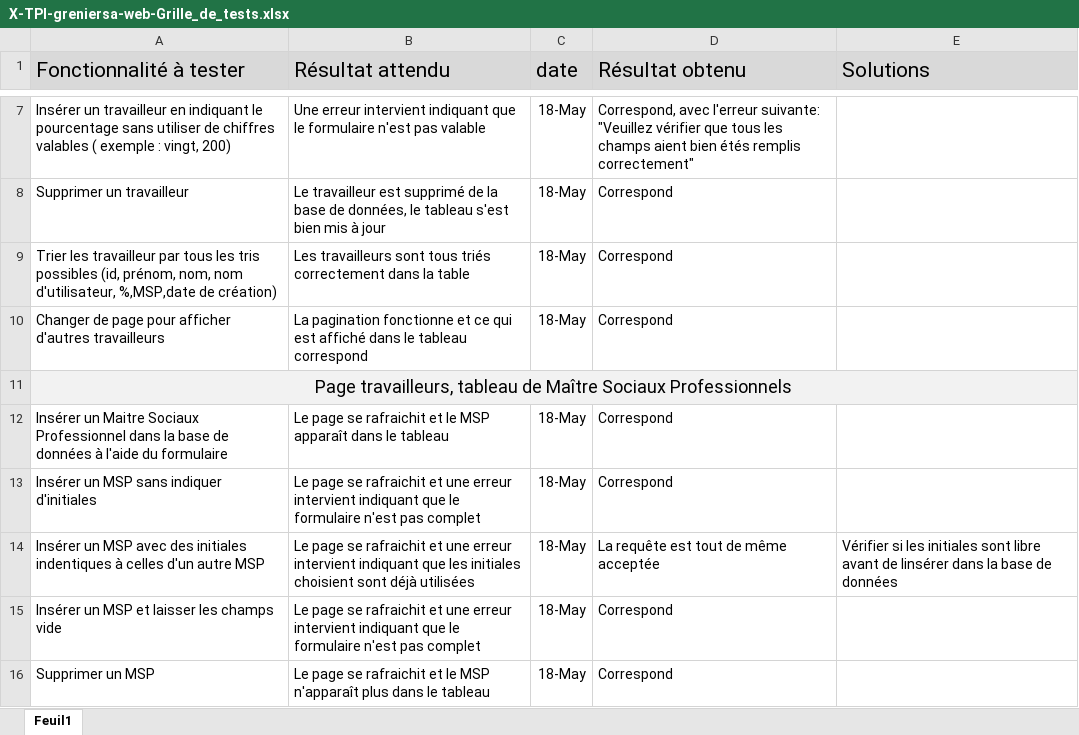
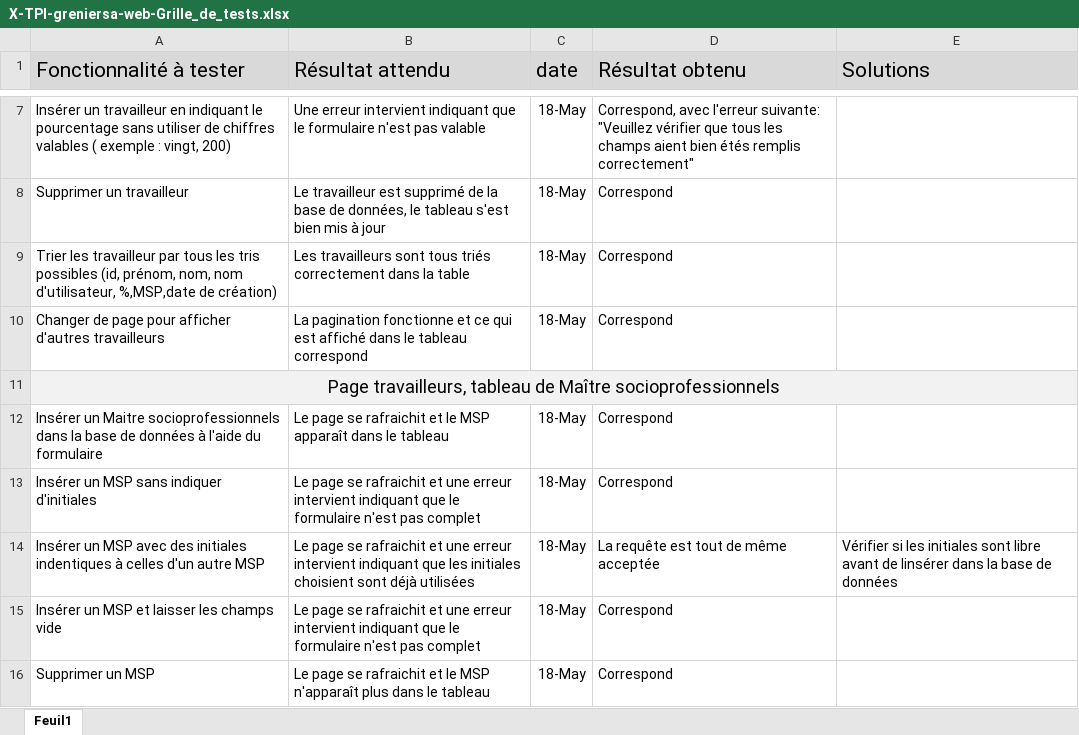
Before and after one commit to SachaGrenier/TPI, an Excel workbook: TPI_files/X-TPI-greniersa-web-Grille_de_tests.xlsx, sheet Feuil1, drawn as a sheet; only a part is shown, gaps mark what is left out; values as stored, in another font and other column widths than the file's, no borders; the diff names each change by its address in the sheet, - before the commit and + after, or states it on an @@ line.

```diff
--- a/TPI_files/X-TPI-greniersa-web-Grille_de_tests.xlsx (sheet Feuil1)
+++ b/TPI_files/X-TPI-greniersa-web-Grille_de_tests.xlsx (sheet Feuil1)
-A11 (Fonctionnalité à tester): …de Maître Sociaux Professionnels
+A11 (Fonctionnalité à tester): …de Maître socioprofessionnels
-A12 (Fonctionnalité à tester): …un Maitre Sociaux Professionnel dans la…
+A12 (Fonctionnalité à tester): …un Maitre socioprofessionnels dans la…
```
Also changed, not shown: TPI_files/T-TPI-greniersa-web-JDT.xlsm, 3 other files.
